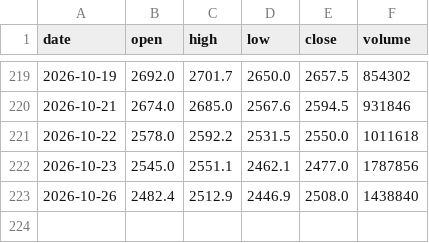
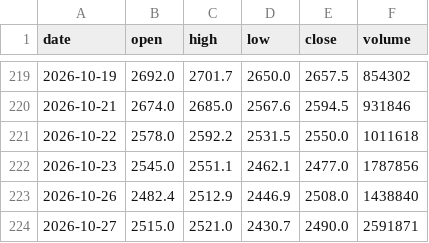
Before and after one commit to amitharjeet/fno-data, a CSV file: data/history/ADANIENT.csv, drawn as a sheet; only a part is shown, gaps mark what is left out.

```diff
--- a/data/history/ADANIENT.csv
+++ b/data/history/ADANIENT.csv
@@ -223 +223,2 @@ date,open,high,low,close,volume
 2026-10-26,2482.4,2512.9,2446.9,2508.0,1438840
+2026-10-27,2515.0,2521.0,2430.7,2490.0,2591871
```
Also changed, not shown: data/history/ADANIGREEN.csv, data/history/ADANIPOWER.csv, 12 other files.
